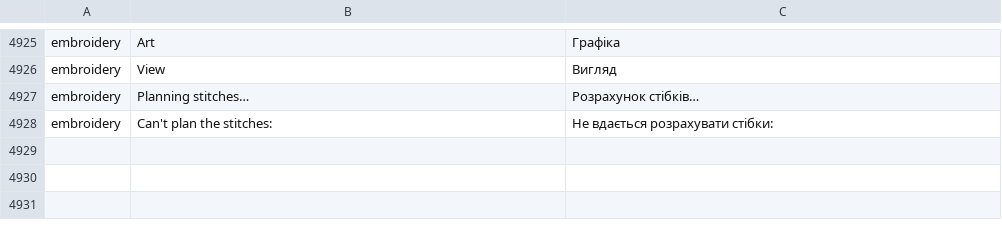
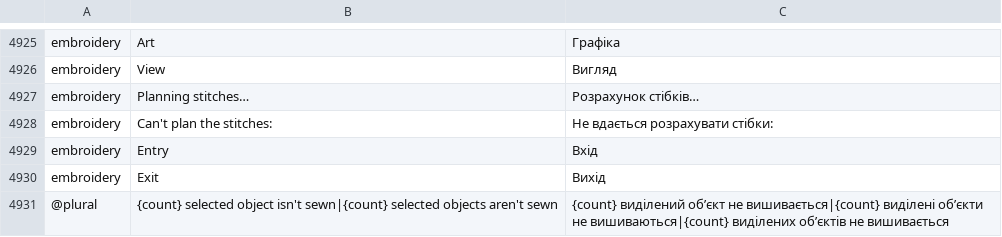
Before and after one commit to przbat-public/vectorcraft-stitch, a TSV file: crates/ui-egui/src/i18n/uk.tsv, drawn as a sheet; only a part is shown, gaps mark what is left out.

```diff
--- a/crates/ui-egui/src/i18n/uk.tsv
+++ b/crates/ui-egui/src/i18n/uk.tsv
@@ -4928 +4928,4 @@ embroidery	Planning stitches…	Розрахунок стібків…
 embroidery	Can't plan the stitches:	Не вдається розрахувати стібки:
+embroidery	Entry	Вхід
+embroidery	Exit	Вихід
+@plural	{count} selected object isn't sewn|{count} selected objects aren't sewn	{count} виділений об’єкт не вишивається|{count} виділені об’єкти не вишиваються|{count} виділених об’єктів не вишивається
```
Also changed, not shown: crates/ui-egui/src/i18n/cs.tsv, crates/ui-egui/src/i18n/el.tsv, 29 other files.
